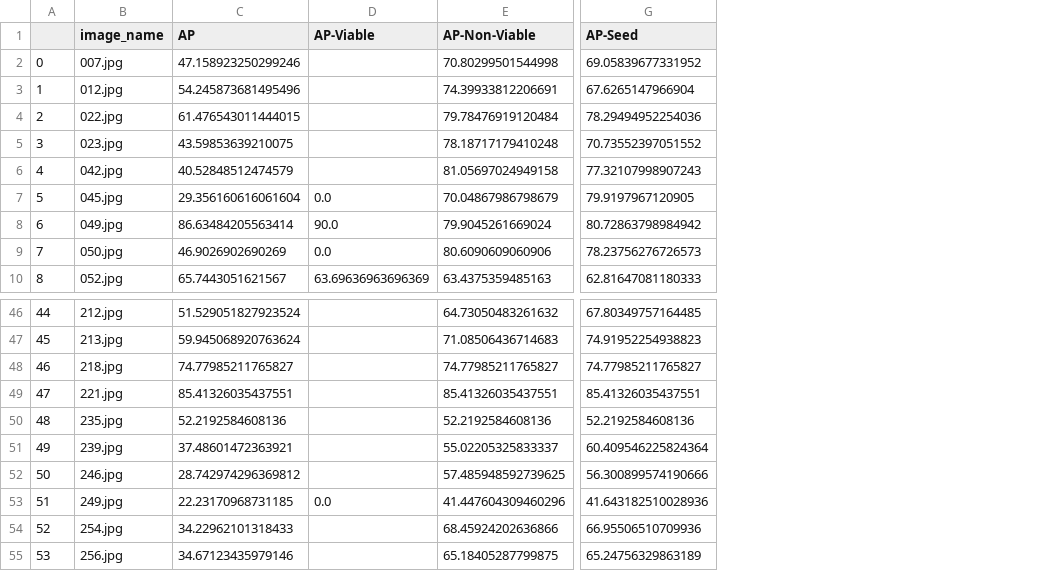
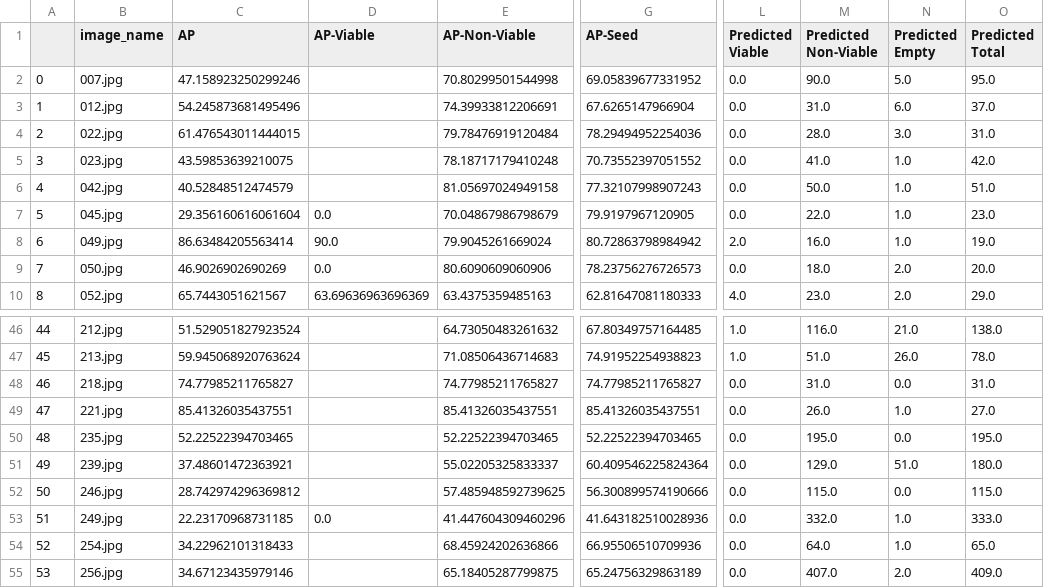
Before and after one commit to JATamura/TZSegmenting, a CSV file: model_results_and_final_weights/final_tz_segmentor/test_results_on_individual_images.csv, drawn as a sheet; only a part is shown, gaps mark what is left out; the diff names each change by its address in the sheet, - before the commit and + after, or states it on an @@ line.

Commit message:
Tidy output results, add per-image averages and distributions of errors

```diff
--- a/model_results_and_final_weights/final_tz_segmentor/test_results_on_individual_images.csv
+++ b/model_results_and_final_weights/final_tz_segmentor/test_results_on_individual_images.csv
+column L (Predicted Viable), rows 2-10: 0.0 | 0.0 | 0.0 | 0.0 | 0.0 | 0.0 | 2.0 | 0.0 | 4.0; rows 46-55: 1.0 | 1.0 | 0.0 | 0.0 | 0.0 | 0.0 | 0.0 | 0.0 | 0.0 | 0.0
+column M (Predicted Non-Viable), rows 2-10: 90.0 | 31.0 | 28.0 | 41.0 | 50.0 | 22.0 | 16.0 | 18.0 | 23.0; rows 46-55: 116.0 | 51.0 | 31.0 | 26.0 | 195.0 | 129.0 | 115.0 | 332.0 | 64.0 | 407.0
+column N (Predicted Empty), rows 2-10: 5.0 | 6.0 | 3.0 | 1.0 | 1.0 | 1.0 | 1.0 | 2.0 | 2.0; rows 46-55: 21.0 | 26.0 | 0.0 | 1.0 | 0.0 | 51.0 | 0.0 | 1.0 | 1.0 | 2.0
+column O (Predicted Total), rows 2-10: 95.0 | 37.0 | 31.0 | 42.0 | 51.0 | 23.0 | 19.0 | 20.0 | 29.0; rows 46-55: 138.0 | 78.0 | 31.0 | 27.0 | 195.0 | 180.0 | 115.0 | 333.0 | 65.0 | 409.0
-C50 (AP): 52.2192584608136
+C50 (AP): 52.22522394703465
-E50 (AP-Non-Viable): 52.2192584608136
+E50 (AP-Non-Viable): 52.22522394703465
-G50 (AP-Seed): 52.2192584608136
+G50 (AP-Seed): 52.22522394703465
```
Also changed, not shown: model_results_and_final_weights/final_tz_segmentor/final_evaluation_metrics_readable_summary.csv, 6 other files.
